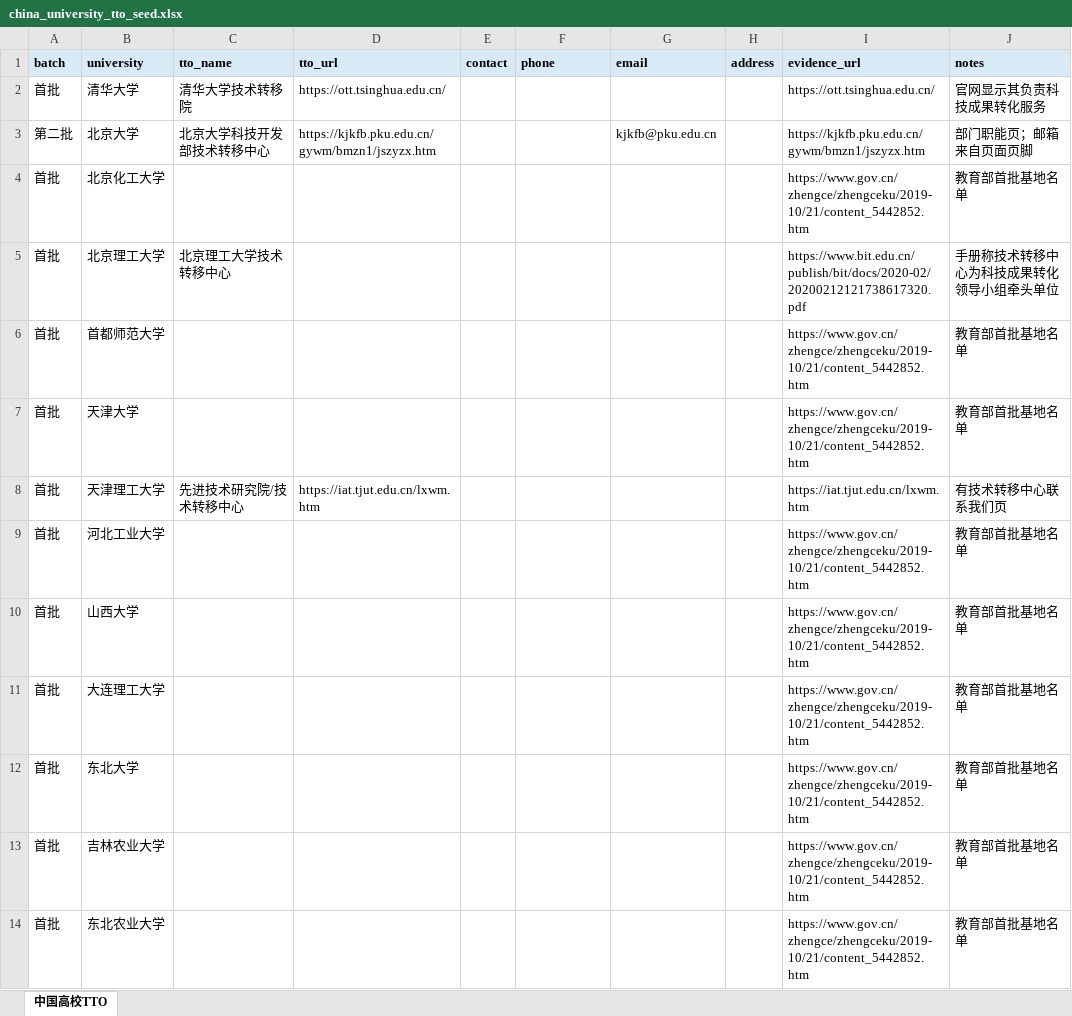
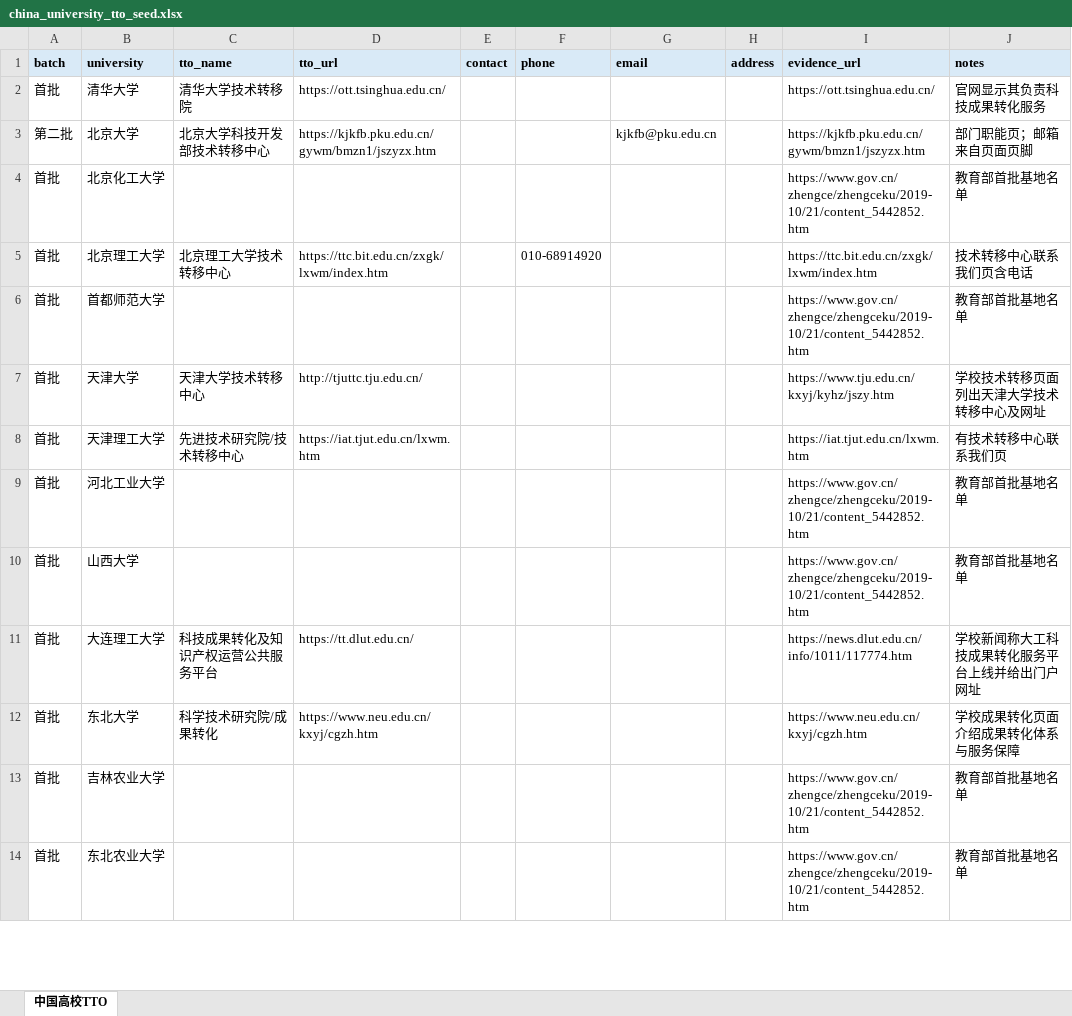
Before and after one commit to iori266/university-tto-dashboard, an Excel workbook: china_university_tto_seed.xlsx, sheet 中国高校TTO, drawn as a sheet; only a part is shown; values as stored, in another font and other column widths than the file's, no borders; the diff covers the shown part only; the diff names each change by its address in the sheet, - before the commit and + after, or states it on an @@ line.

```diff
--- a/china_university_tto_seed.xlsx (sheet 中国高校TTO)
+++ b/china_university_tto_seed.xlsx (sheet 中国高校TTO)
-D5 (tto_url): (empty)
+D5 (tto_url): https://ttc.bit.edu.cn/zxgk/lxwm/index.htm
-F5 (phone): (empty)
+F5 (phone): 010-68914920
-I5 (evidence_url): https://www.bit.edu.cn/publish/bit/docs/2020-02/20200212121738617320.pdf
+I5 (evidence_url): https://ttc.bit.edu.cn/zxgk/lxwm/index.htm
-J5 (notes): 手册称技术转移中心为科技成果转化领导小组牵头单位
+J5 (notes): 技术转移中心联系我们页含电话
-C7 (tto_name): (empty)
+C7 (tto_name): 天津大学技术转移中心
-D7 (tto_url): (empty)
+D7 (tto_url): http://tjuttc.tju.edu.cn/
-I7 (evidence_url): https://www.gov.cn/zhengce/zhengceku/2019-10/21/content_5442852.htm
+I7 (evidence_url): https://www.tju.edu.cn/kxyj/kyhz/jszy.htm
-J7 (notes): 教育部首批基地名单
+J7 (notes): 学校技术转移页面列出天津大学技术转移中心及网址
-C11 (tto_name): (empty)
+C11 (tto_name): 科技成果转化及知识产权运营公共服务平台
-D11 (tto_url): (empty)
+D11 (tto_url): https://tt.dlut.edu.cn/
-I11 (evidence_url): https://www.gov.cn/zhengce/zhengceku/2019-10/21/content_5442852.htm
+I11 (evidence_url): https://news.dlut.edu.cn/info/1011/117774.htm
-J11 (notes): 教育部首批基地名单
+J11 (notes): 学校新闻称大工科技成果转化服务平台上线并给出门户网址
-C12 (tto_name): (empty)
+C12 (tto_name): 科学技术研究院/成果转化
-D12 (tto_url): (empty)
+D12 (tto_url): https://www.neu.edu.cn/kxyj/cgzh.htm
-I12 (evidence_url): https://www.gov.cn/zhengce/zhengceku/2019-10/21/content_5442852.htm
+I12 (evidence_url): https://www.neu.edu.cn/kxyj/cgzh.htm
-J12 (notes): 教育部首批基地名单
+J12 (notes): 学校成果转化页面介绍成果转化体系与服务保障
```
Also changed, not shown: 45 edited cells elsewhere in this sheet, 7 other files.
